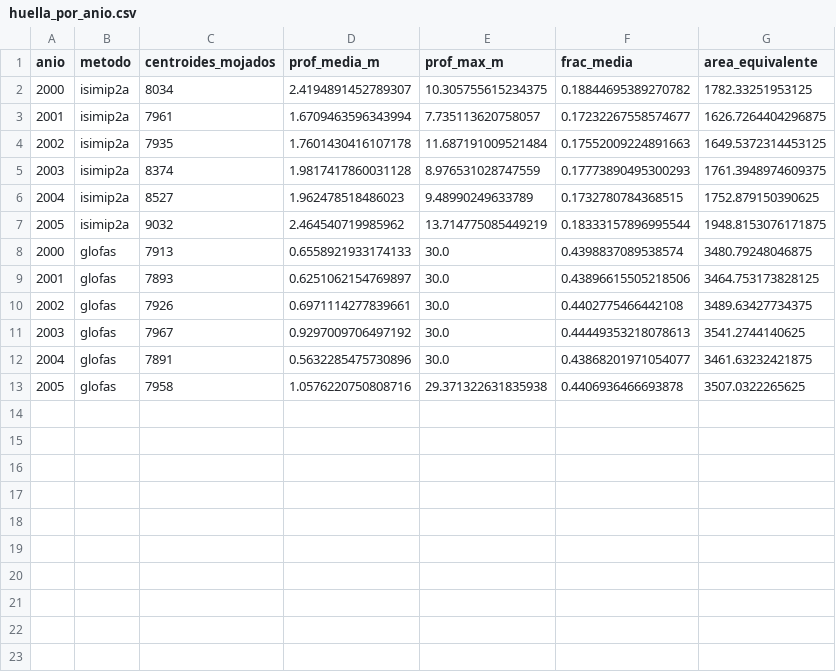
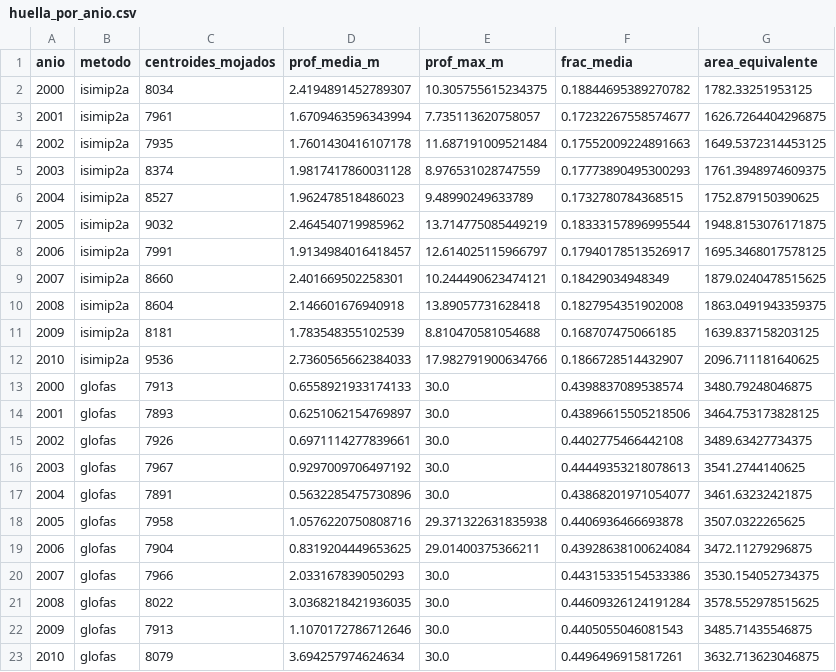
Before and after one commit to lescobarfarfan/impactcal-mx, a CSV file: scraps/rf_glofas_vs_isimip/huella_por_anio.csv, drawn as a sheet.

```diff
--- a/scraps/rf_glofas_vs_isimip/huella_por_anio.csv
+++ b/scraps/rf_glofas_vs_isimip/huella_por_anio.csv
@@ -7,2 +7,7 @@ anio,metodo,centroides_mojados,prof_media_m,prof_max_m,frac_media,area_equivalen
 2005,isimip2a,9032,2.464540719985962,13.714775085449219,0.18333157896995544,1948.8153076171875
+2006,isimip2a,7991,1.9134984016418457,12.614025115966797,0.17940178513526917,1695.3468017578125
+2007,isimip2a,8660,2.401669502258301,10.244490623474121,0.18429034948349,1879.0240478515625
+2008,isimip2a,8604,2.146601676940918,13.89057731628418,0.1827954351902008,1863.0491943359375
+2009,isimip2a,8181,1.783548355102539,8.810470581054688,0.168707475066185,1639.837158203125
+2010,isimip2a,9536,2.7360565662384033,17.982791900634766,0.1866728514432907,2096.711181640625
 2000,glofas,7913,0.6558921933174133,30.0,0.4398837089538574,3480.79248046875
@@ -13 +18,6 @@ anio,metodo,centroides_mojados,prof_media_m,prof_max_m,frac_media,area_equivalen
 2005,glofas,7958,1.0576220750808716,29.371322631835938,0.4406936466693878,3507.0322265625
+2006,glofas,7904,0.8319204449653625,29.01400375366211,0.43928638100624084,3472.11279296875
+2007,glofas,7966,2.033167839050293,30.0,0.44315335154533386,3530.154052734375
+2008,glofas,8022,3.0368218421936035,30.0,0.44609326124191284,3578.552978515625
+2009,glofas,7913,1.1070172786712646,30.0,0.4405055046081543,3485.71435546875
+2010,glofas,8079,3.694257974624634,30.0,0.4496496915817261,3632.713623046875
```
Also changed, not shown: 4 other files.
